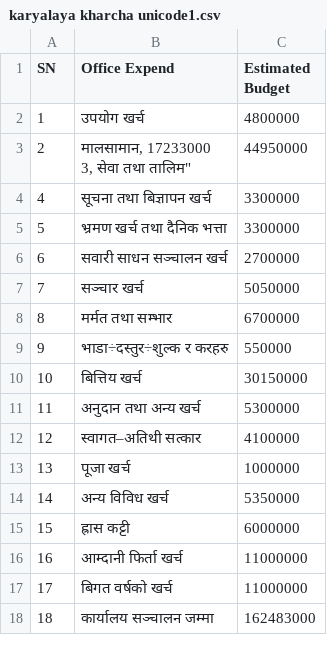
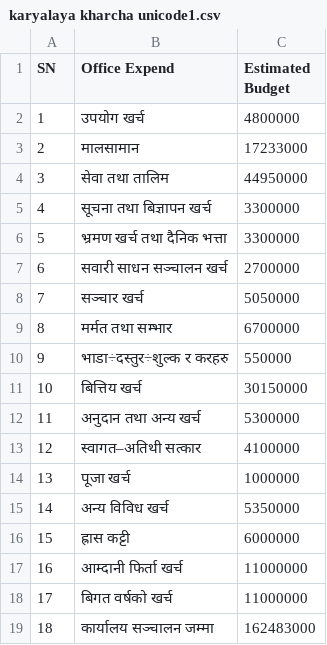
Before and after one commit to prakashneupane/openspendingkathmandu, a CSV file: data/karyalaya kharcha unicode1.csv, drawn as a sheet; ↵ is a line break in a cell; the diff names each change by its address in the sheet, - before the commit and + after, or states it on an @@ line.

Commit message:
update

```diff
--- a/data/karyalaya kharcha unicode1.csv
+++ b/data/karyalaya kharcha unicode1.csv
-B3 (Office Expend): मालसामान, 17233000 ↵ 3, सेवा तथा तालिम"
+B3 (Office Expend): मालसामान
-C3 (Estimated Budget): 44950000
+C3 (Estimated Budget): 17233000
+row 4: 3 | सेवा तथा तालिम | 44950000
```
